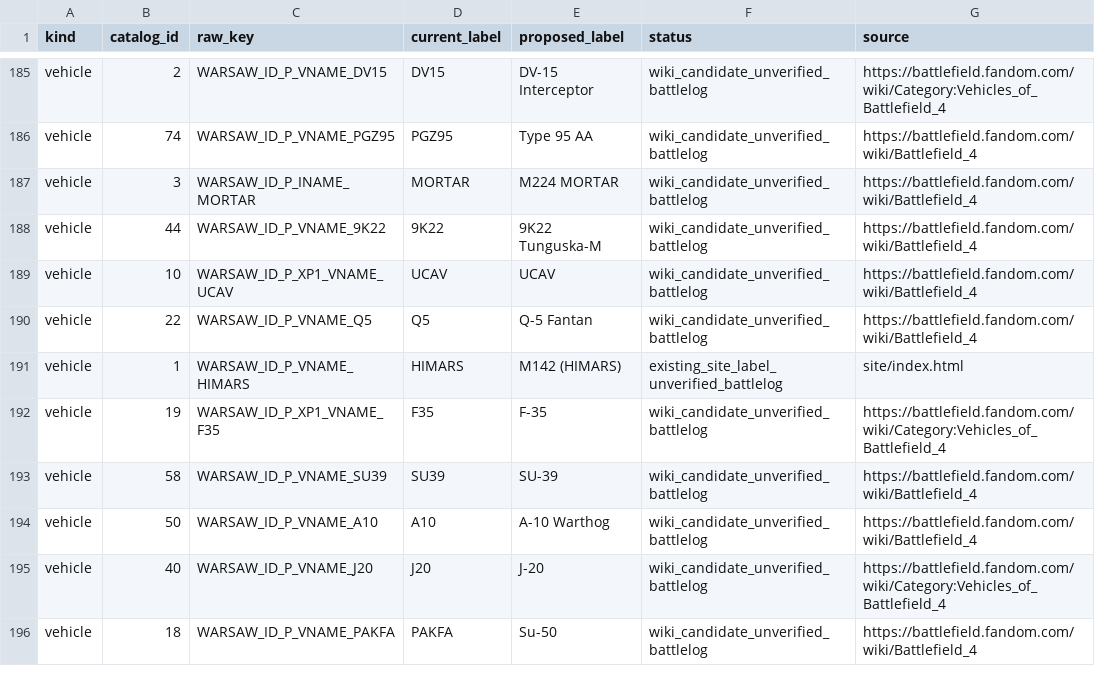
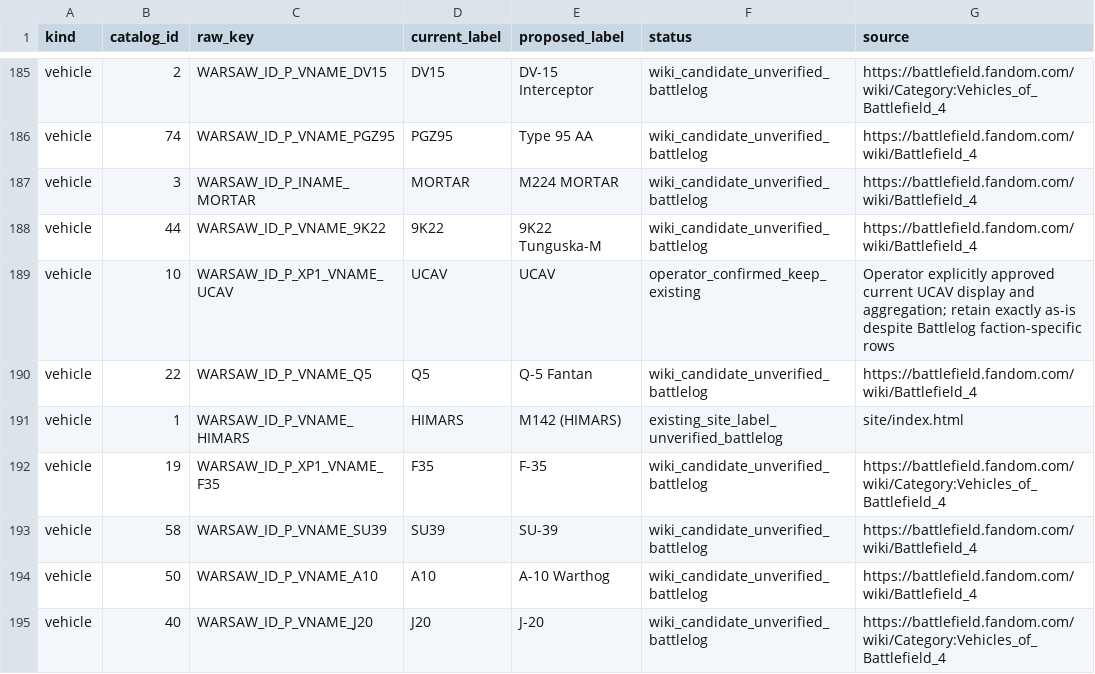
Before and after one commit to mauirixxx/BF4-Player-Stats, a CSV file: docs/catalog/equipment-name-inventory.csv, drawn as a sheet; only a part is shown, gaps mark what is left out; the shorter side is filled out with more unchanged rows.

Commit message:
docs: lock operator-approved UCAV label and behavior

```diff
--- a/docs/catalog/equipment-name-inventory.csv
+++ b/docs/catalog/equipment-name-inventory.csv
@@ -188,3 +188,3 @@ vehicle,3,WARSAW_ID_P_INAME_MORTAR,MORTAR,M224 MORTAR,wiki_candidate_unverified_
 vehicle,44,WARSAW_ID_P_VNAME_9K22,9K22,9K22 Tunguska-M,wiki_candidate_unverified_battlelog,https://battlefield.fandom.com/wiki/Battlefield_4
-vehicle,10,WARSAW_ID_P_XP1_VNAME_UCAV,UCAV,UCAV,wiki_candidate_unverified_battlelog,https://battlefield.fandom.com/wiki/Battlefield_4
+vehicle,10,WARSAW_ID_P_XP1_VNAME_UCAV,UCAV,UCAV,operator_confirmed_keep_existing,Operator explicitly approved current UCAV display and aggregation; retain exactly as-is despite Battlelog faction-specific rows
 vehicle,22,WARSAW_ID_P_VNAME_Q5,Q5,Q-5 Fantan,wiki_candidate_unverified_battlelog,https://battlefield.fandom.com/wiki/Battlefield_4
```
Also changed, not shown: 1 other file.
